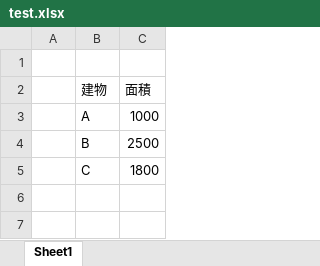
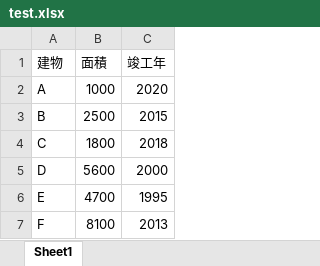
Before and after one commit to h-gk/Sample, an Excel workbook: test.xlsx, sheet Sheet1, drawn as a sheet; values as stored, in another font and other column widths than the file's, no borders; removed rows and columns are numbered as before the commit, all else as after; the diff names each change by its address in the sheet, - before the commit and + after, or states it on an @@ line.

Commit message:
Add files via upload

```diff
--- a/test.xlsx (sheet Sheet1)
+++ b/test.xlsx (sheet Sheet1)
-column A, empty
+column C (竣工年), rows 2-4: 2020 | 2015 | 2018
-row 1: (empty)
+row 5: D | 5600 | 2000
+row 6: E | 4700 | 1995
+row 7: F | 8100 | 2013
```
